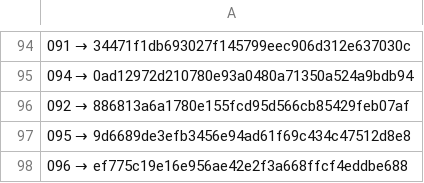
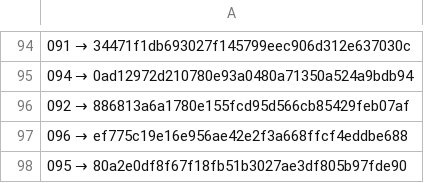
Before and after one commit to a3ka/dev-harness, a TSV file: registry/contracts.tsv, drawn as a sheet; only a part is shown, gaps mark what is left out.

Commit message:
freeze: registry 095 → 80a2e0df8f67f18fb51b3027ae3df805b97fde90

```diff
--- a/registry/contracts.tsv
+++ b/registry/contracts.tsv
@@ -96,3 +96,3 @@
 092 → 886813a6a1780e155fcd95d566cb85429feb07af
-095 → 9d6689de3efb3456e94ad61f69c434c47512d8e8
 096 → ef775c19e16e956ae42e2f3a668ffcf4eddbe688
+095 → 80a2e0df8f67f18fb51b3027ae3df805b97fde90
```
